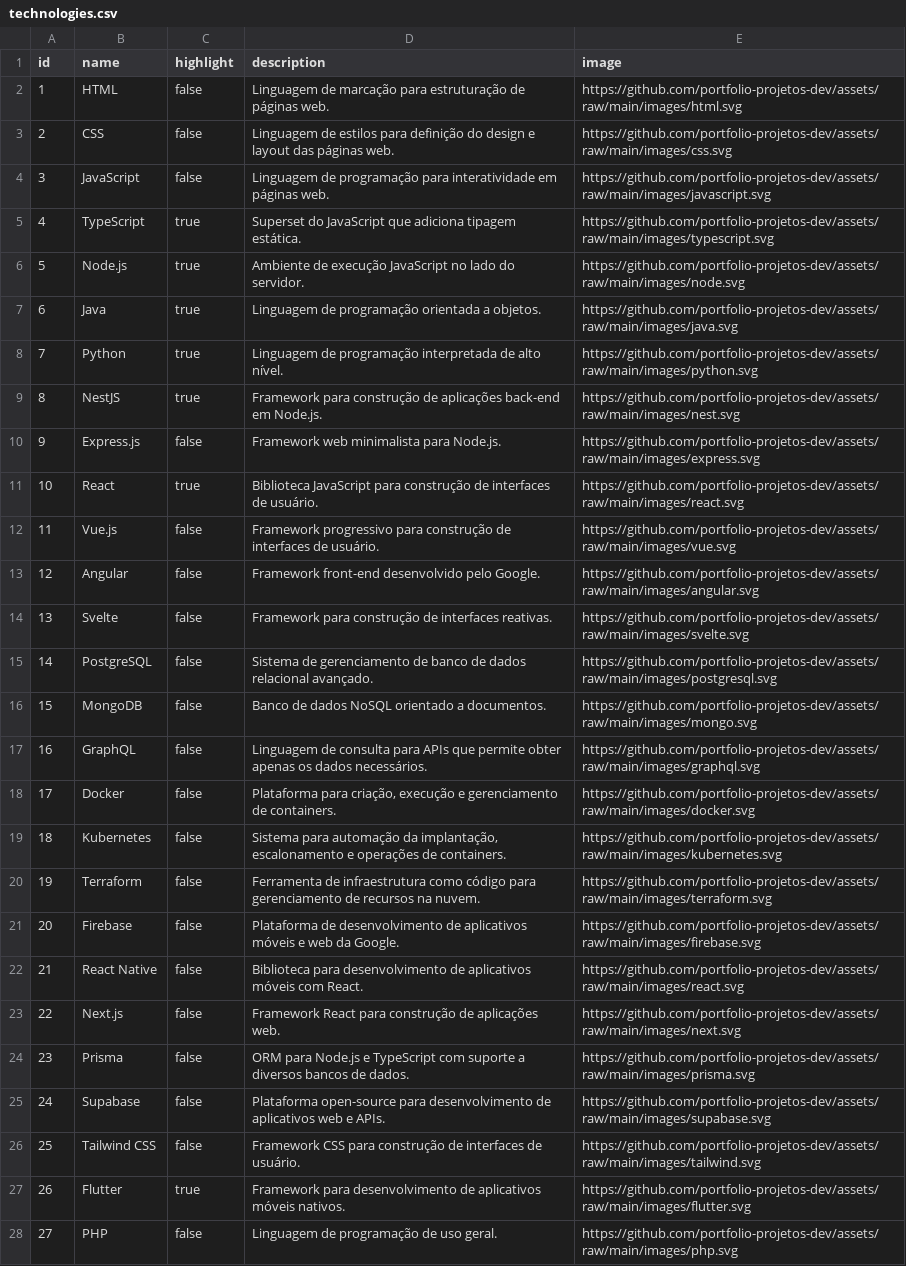
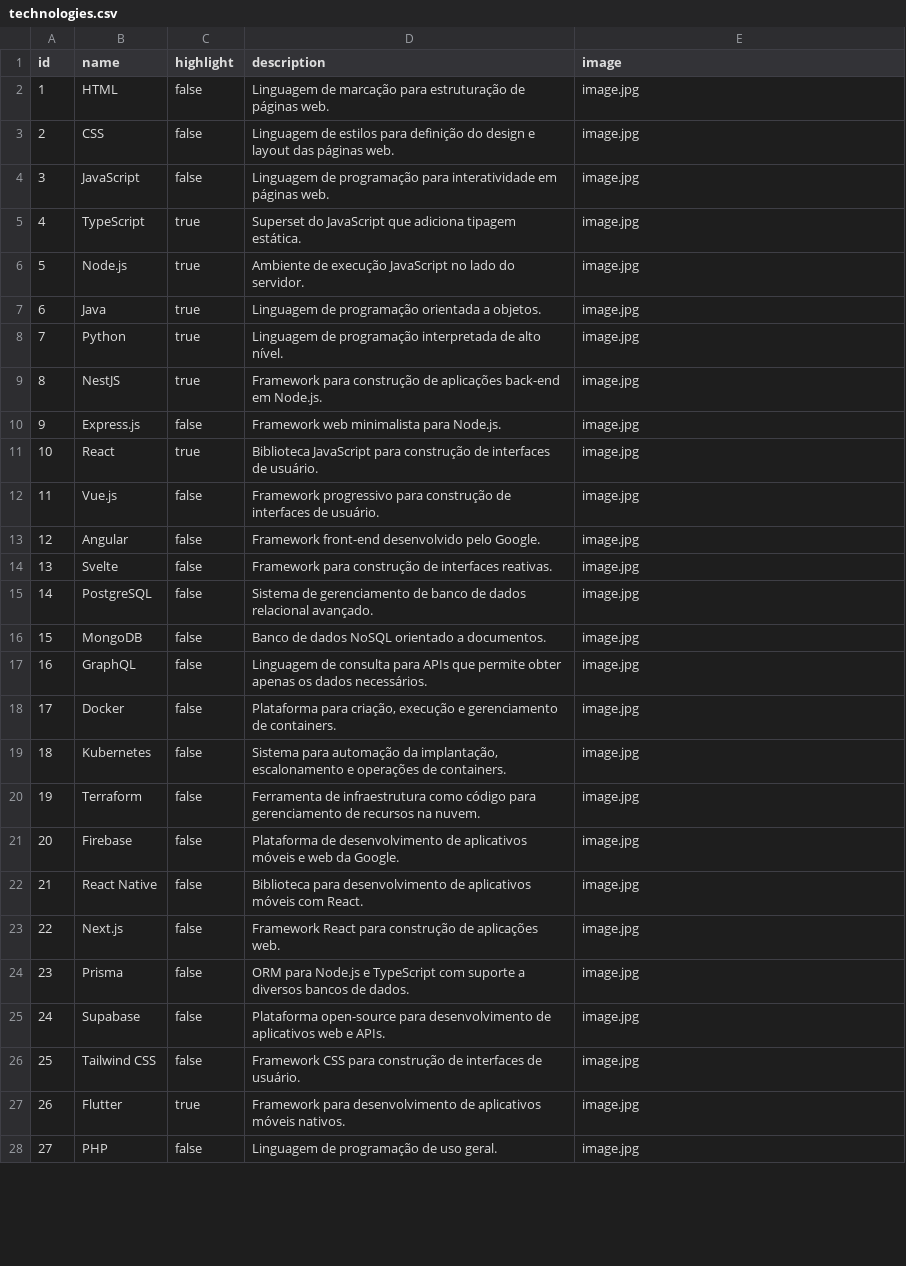
Before and after one commit to FelippeH/portfolio, a CSV file: backend/prisma/data/technologies.csv, drawn as a sheet; only a part is shown; the diff covers the shown part only; the diff names each change by its address in the sheet, - before the commit and + after, or states it on an @@ line.

```diff
--- a/backend/prisma/data/technologies.csv
+++ b/backend/prisma/data/technologies.csv
-E2 (image): https://github.com/portfolio-projetos-dev/assets/raw/main/images/html.svg
+E2 (image): image.jpg
-E3 (image): https://github.com/portfolio-projetos-dev/assets/raw/main/images/css.svg
+E3 (image): image.jpg
-E4 (image): https://github.com/portfolio-projetos-dev/assets/raw/main/images/javascript.svg
+E4 (image): image.jpg
-E5 (image): https://github.com/portfolio-projetos-dev/assets/raw/main/images/typescript.svg
+E5 (image): image.jpg
-E6 (image): https://github.com/portfolio-projetos-dev/assets/raw/main/images/node.svg
+E6 (image): image.jpg
-E7 (image): https://github.com/portfolio-projetos-dev/assets/raw/main/images/java.svg
+E7 (image): image.jpg
-E8 (image): https://github.com/portfolio-projetos-dev/assets/raw/main/images/python.svg
+E8 (image): image.jpg
-E9 (image): https://github.com/portfolio-projetos-dev/assets/raw/main/images/nest.svg
+E9 (image): image.jpg
-E10 (image): https://github.com/portfolio-projetos-dev/assets/raw/main/images/express.svg
+E10 (image): image.jpg
-E11 (image): https://github.com/portfolio-projetos-dev/assets/raw/main/images/react.svg
+E11 (image): image.jpg
-E12 (image): https://github.com/portfolio-projetos-dev/assets/raw/main/images/vue.svg
+E12 (image): image.jpg
-E13 (image): https://github.com/portfolio-projetos-dev/assets/raw/main/images/angular.svg
+E13 (image): image.jpg
-E14 (image): https://github.com/portfolio-projetos-dev/assets/raw/main/images/svelte.svg
+E14 (image): image.jpg
-E15 (image): https://github.com/portfolio-projetos-dev/assets/raw/main/images/postgresql.svg
+E15 (image): image.jpg
-E16 (image): https://github.com/portfolio-projetos-dev/assets/raw/main/images/mongo.svg
+E16 (image): image.jpg
-E17 (image): https://github.com/portfolio-projetos-dev/assets/raw/main/images/graphql.svg
+E17 (image): image.jpg
-E18 (image): https://github.com/portfolio-projetos-dev/assets/raw/main/images/docker.svg
+E18 (image): image.jpg
-E19 (image): https://github.com/portfolio-projetos-dev/assets/raw/main/images/kubernetes.svg
+E19 (image): image.jpg
-E20 (image): https://github.com/portfolio-projetos-dev/assets/raw/main/images/terraform.svg
+E20 (image): image.jpg
-E21 (image): https://github.com/portfolio-projetos-dev/assets/raw/main/images/firebase.svg
+E21 (image): image.jpg
-E22 (image): https://github.com/portfolio-projetos-dev/assets/raw/main/images/react.svg
+E22 (image): image.jpg
-E23 (image): https://github.com/portfolio-projetos-dev/assets/raw/main/images/next.svg
+E23 (image): image.jpg
-E24 (image): https://github.com/portfolio-projetos-dev/assets/raw/main/images/prisma.svg
+E24 (image): image.jpg
-E25 (image): https://github.com/portfolio-projetos-dev/assets/raw/main/images/supabase.svg
+E25 (image): image.jpg
-E26 (image): https://github.com/portfolio-projetos-dev/assets/raw/main/images/tailwind.svg
+E26 (image): image.jpg
-E27 (image): https://github.com/portfolio-projetos-dev/assets/raw/main/images/flutter.svg
+E27 (image): image.jpg
-E28 (image): https://github.com/portfolio-projetos-dev/assets/raw/main/images/php.svg
+E28 (image): image.jpg
```
Also changed, not shown: 2 edited cells elsewhere in this file, 2 other files.
